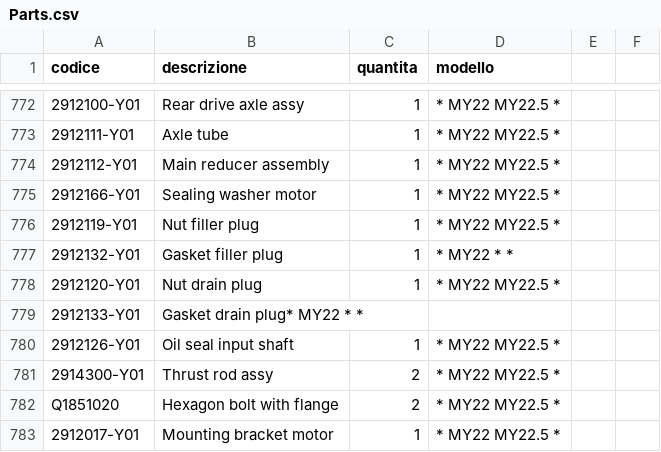
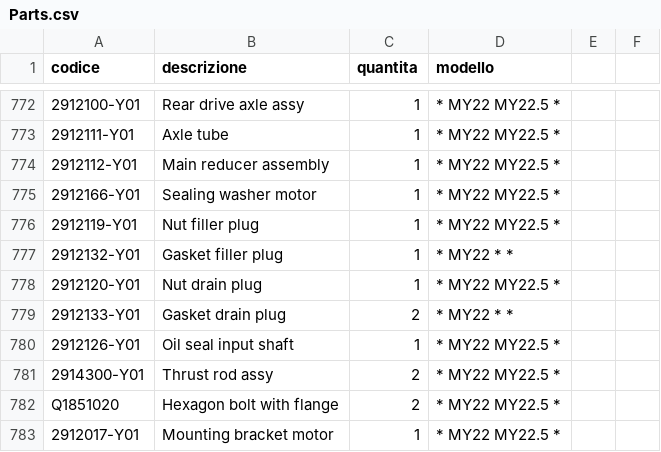
Before and after one commit to MicheleYOYO/YOYO-SpareParts, a CSV file: Parts.csv, drawn as a sheet; only a part is shown, gaps mark what is left out; the diff names each change by its address in the sheet, - before the commit and + after, or states it on an @@ line.

Commit message:
Update Parts.csv

```diff
--- a/Parts.csv
+++ b/Parts.csv
-B779 (descrizione): Gasket drain plug* MY22 * *
+B779 (descrizione): Gasket drain plug
-C779 (quantita): (empty)
+C779 (quantita): 2
-D779 (modello): (empty)
+D779 (modello): * MY22 * *
```
